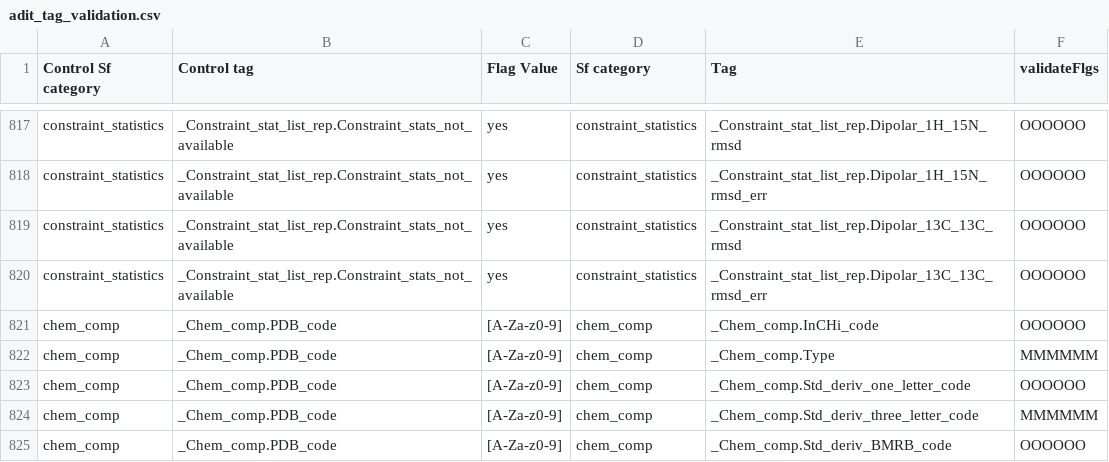
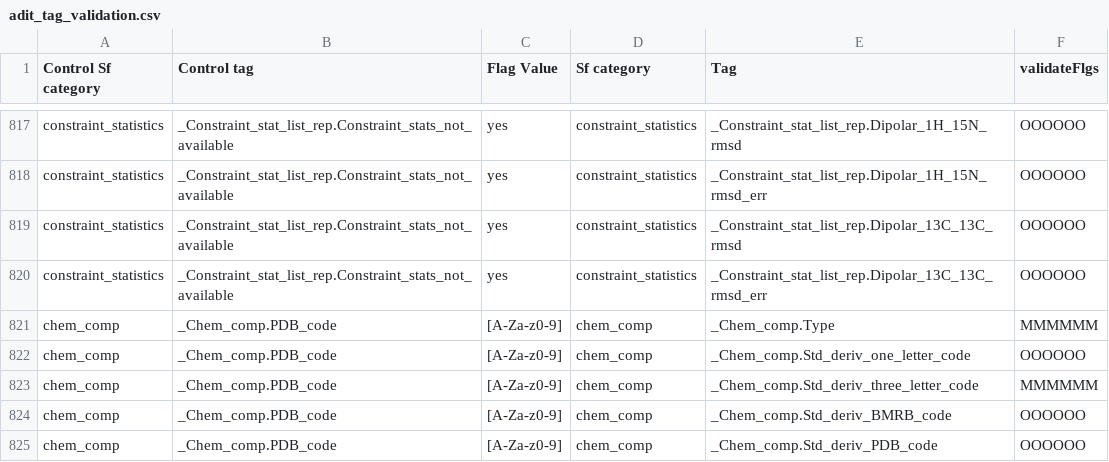
Before and after one commit to bmrb-io/nmr-star-dictionary, a CSV file: adit_tag_validation.csv, drawn as a sheet; only a part is shown, gaps mark what is left out; the shorter side is filled out with more unchanged rows; the diff names each change by its address in the sheet, - before the commit and + after, or states it on an @@ line.

Commit message:
?
svn path=/bmrb_only_files/adit_input/; revision=212

```diff
--- a/adit_tag_validation.csv
+++ b/adit_tag_validation.csv
-row 821: chem_comp | _Chem_comp.PDB_code | [A-Za-z0-9] | chem_comp | _Chem_comp.InCHi_code | OOOOOO
```
Also changed, not shown: adit_cat_grp_i.csv, adit_cat_grp_o.csv, 9 other files.
